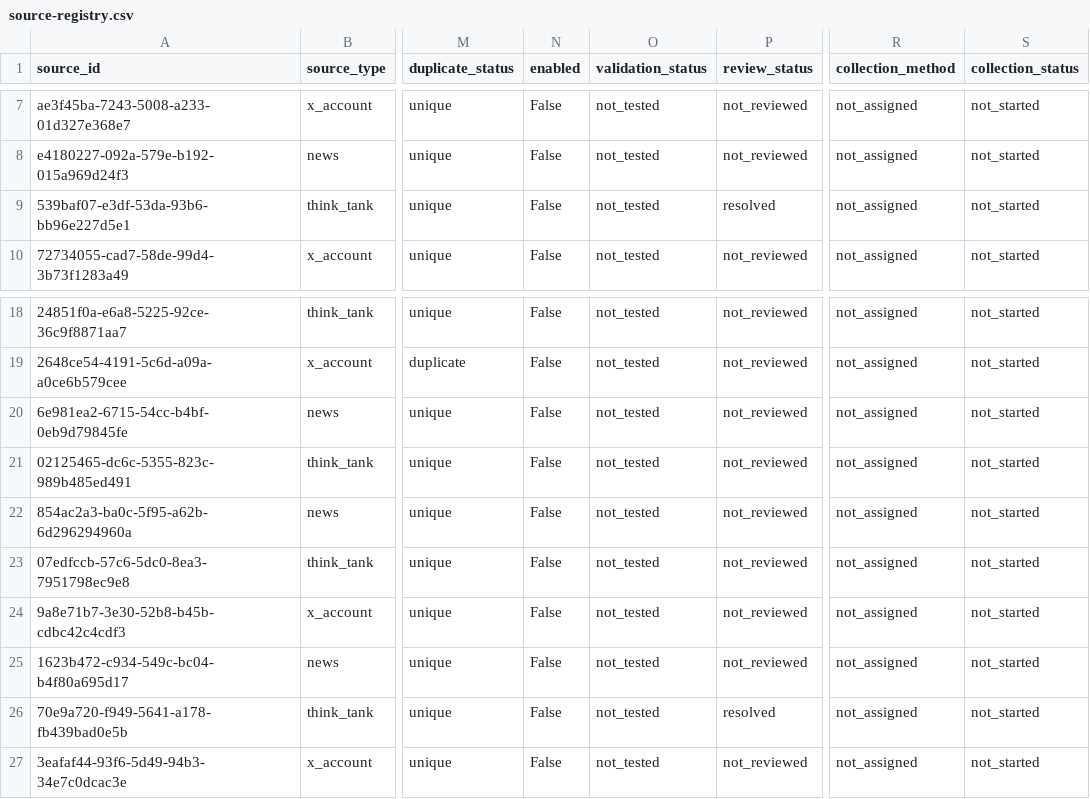
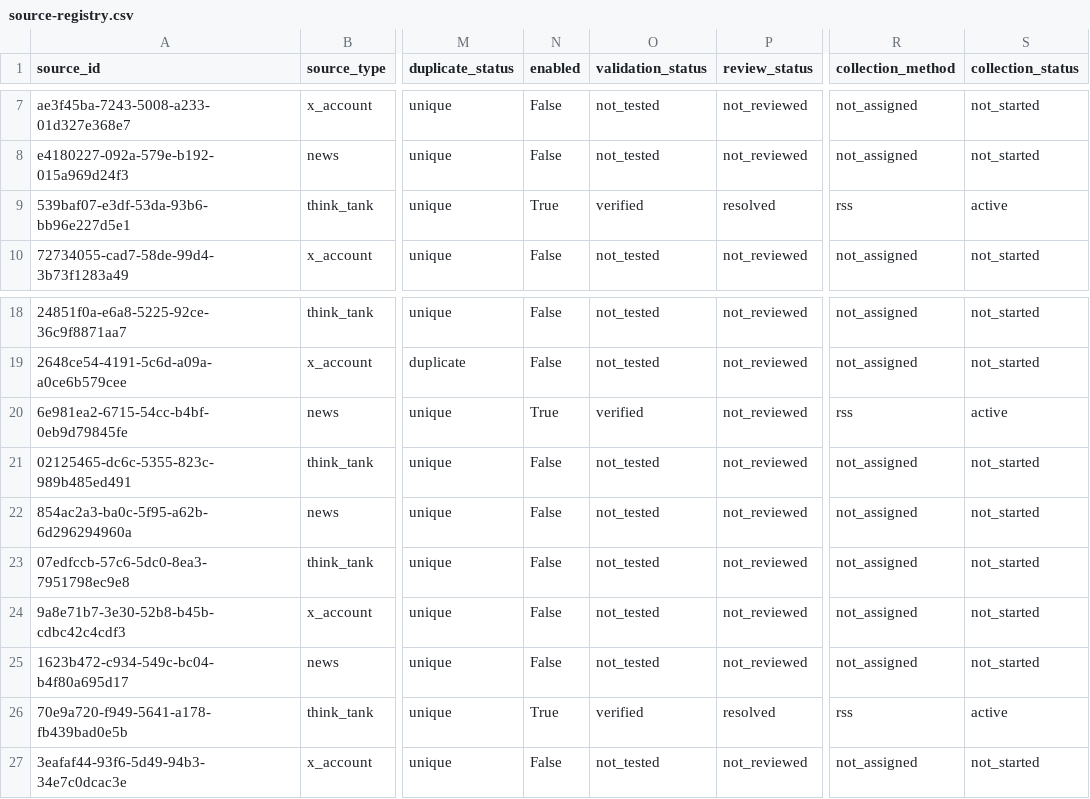
Before and after one commit to majidyami1991-bot/iran-monitor, a CSV file: config/sources/source-registry.csv, drawn as a sheet; only a part is shown, gaps mark what is left out; the diff names each change by its address in the sheet, - before the commit and + after, or states it on an @@ line.

```diff
--- a/config/sources/source-registry.csv
+++ b/config/sources/source-registry.csv
-N9 (enabled): False
+N9 (enabled): True
-O9 (validation_status): not_tested
+O9 (validation_status): verified
-R9 (collection_method): not_assigned
+R9 (collection_method): rss
-S9 (collection_status): not_started
+S9 (collection_status): active
-N20 (enabled): False
+N20 (enabled): True
-O20 (validation_status): not_tested
+O20 (validation_status): verified
-R20 (collection_method): not_assigned
+R20 (collection_method): rss
-S20 (collection_status): not_started
+S20 (collection_status): active
-N26 (enabled): False
+N26 (enabled): True
-O26 (validation_status): not_tested
+O26 (validation_status): verified
-R26 (collection_method): not_assigned
+R26 (collection_method): rss
-S26 (collection_status): not_started
+S26 (collection_status): active
```
Also changed, not shown: config/sources/collection-capabilities.csv, 6 other files.
